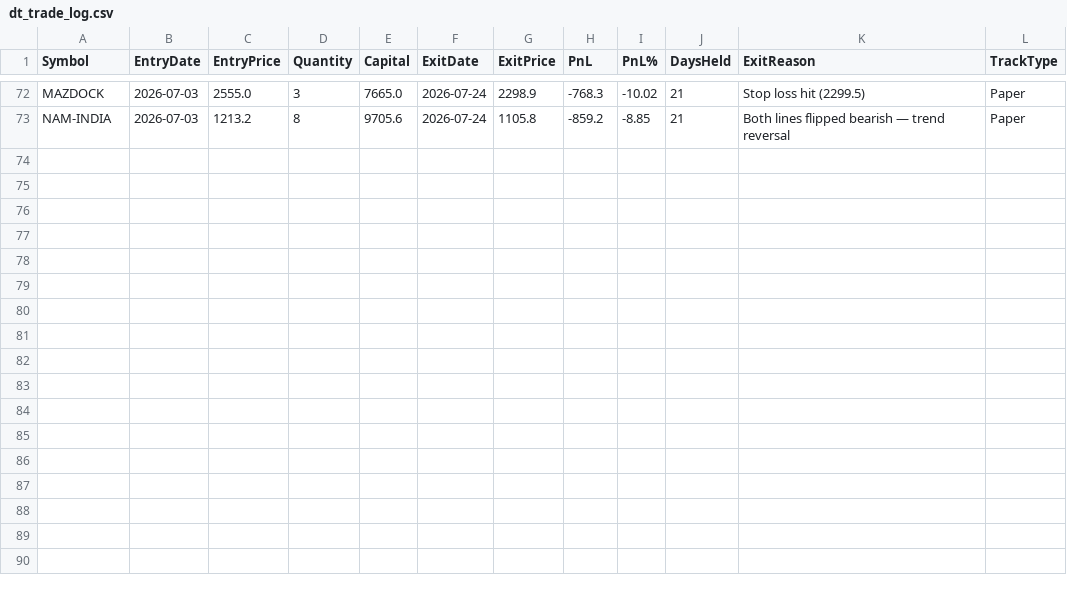
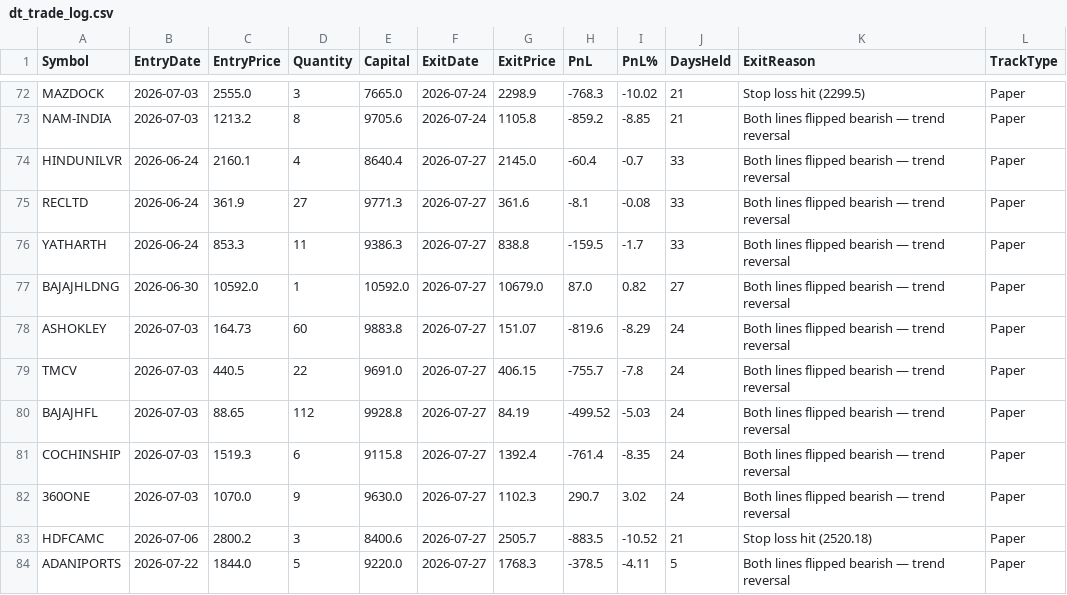
Before and after one commit to finnyrajmann/nse-dual_trend, a CSV file: data/dt_trade_log.csv, drawn as a sheet; only a part is shown, gaps mark what is left out; the diff names each change by its address in the sheet, - before the commit and + after, or states it on an @@ line.

Commit message:
Auto-update — 2026-07-27

```diff
--- a/data/dt_trade_log.csv
+++ b/data/dt_trade_log.csv
+row 74: HINDUNILVR | 2026-06-24 | 2160.1 | 4 | 8640.4 | 2026-07-27 | 2145.0 | -60.4 | -0.7 | 33 | Both lines flipped bearish — trend reversal | Paper
+row 75: RECLTD | 2026-06-24 | 361.9 | 27 | 9771.3 | 2026-07-27 | 361.6 | -8.1 | -0.08 | 33 | Both lines flipped bearish — trend reversal | Paper
+row 76: YATHARTH | 2026-06-24 | 853.3 | 11 | 9386.3 | 2026-07-27 | 838.8 | -159.5 | -1.7 | 33 | Both lines flipped bearish — trend reversal | Paper
+row 77: BAJAJHLDNG | 2026-06-30 | 10592.0 | 1 | 10592.0 | 2026-07-27 | 10679.0 | 87.0 | 0.82 | 27 | Both lines flipped bearish — trend reversal | Paper
+row 78: ASHOKLEY | 2026-07-03 | 164.73 | 60 | 9883.8 | 2026-07-27 | 151.07 | -819.6 | -8.29 | 24 | Both lines flipped bearish — trend reversal | Paper
+row 79: TMCV | 2026-07-03 | 440.5 | 22 | 9691.0 | 2026-07-27 | 406.15 | -755.7 | -7.8 | 24 | Both lines flipped bearish — trend reversal | Paper
+row 80: BAJAJHFL | 2026-07-03 | 88.65 | 112 | 9928.8 | 2026-07-27 | 84.19 | -499.52 | -5.03 | 24 | Both lines flipped bearish — trend reversal | Paper
+row 81: COCHINSHIP | 2026-07-03 | 1519.3 | 6 | 9115.8 | 2026-07-27 | 1392.4 | -761.4 | -8.35 | 24 | Both lines flipped bearish — trend reversal | Paper
+row 82: 360ONE | 2026-07-03 | 1070.0 | 9 | 9630.0 | 2026-07-27 | 1102.3 | 290.7 | 3.02 | 24 | Both lines flipped bearish — trend reversal | Paper
+row 83: HDFCAMC | 2026-07-06 | 2800.2 | 3 | 8400.6 | 2026-07-27 | 2505.7 | -883.5 | -10.52 | 21 | Stop loss hit (2520.18) | Paper
+row 84: ADANIPORTS | 2026-07-22 | 1844.0 | 5 | 9220.0 | 2026-07-27 | 1768.3 | -378.5 | -4.11 | 5 | Both lines flipped bearish — trend reversal | Paper
```
